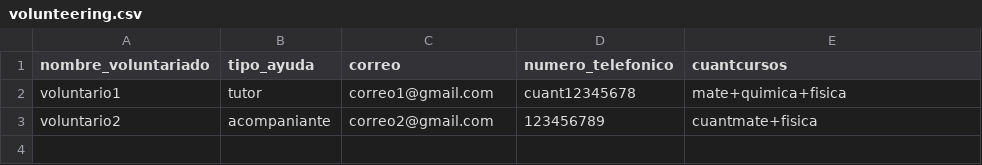
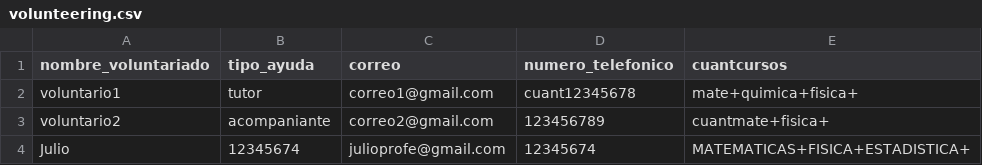
Before and after one commit to CRLB-sketch/ProyectoHIODS, a CSV file: docs/volunteering.csv, drawn as a sheet.

```diff
--- a/docs/volunteering.csv
+++ b/docs/volunteering.csv
@@ -1,3 +1,4 @@
 nombre_voluntariado,tipo_ayuda,correo,numero_telefonico,cuantcursos
-voluntario1,tutor,correo1@gmail.com,cuant12345678,mate+quimica+fisica
-voluntario2,acompaniante,correo2@gmail.com,123456789,cuantmate+fisica
+voluntario1,tutor,correo1@gmail.com,cuant12345678,mate+quimica+fisica+
+voluntario2,acompaniante,correo2@gmail.com,123456789,cuantmate+fisica+
+Julio,12345674,julioprofe@gmail.com,12345674,MATEMATICAS+FISICA+ESTADISTICA+
```
Also changed, not shown: 30 other files.
